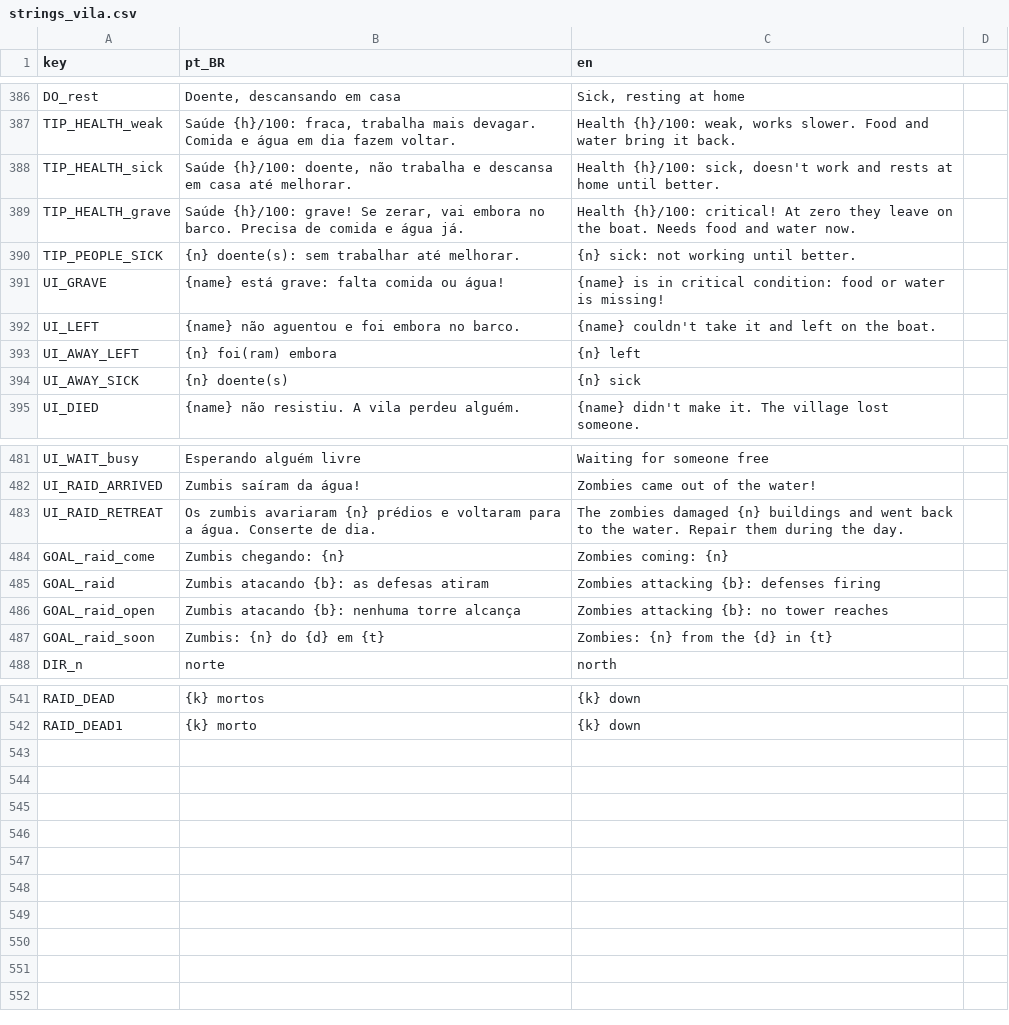
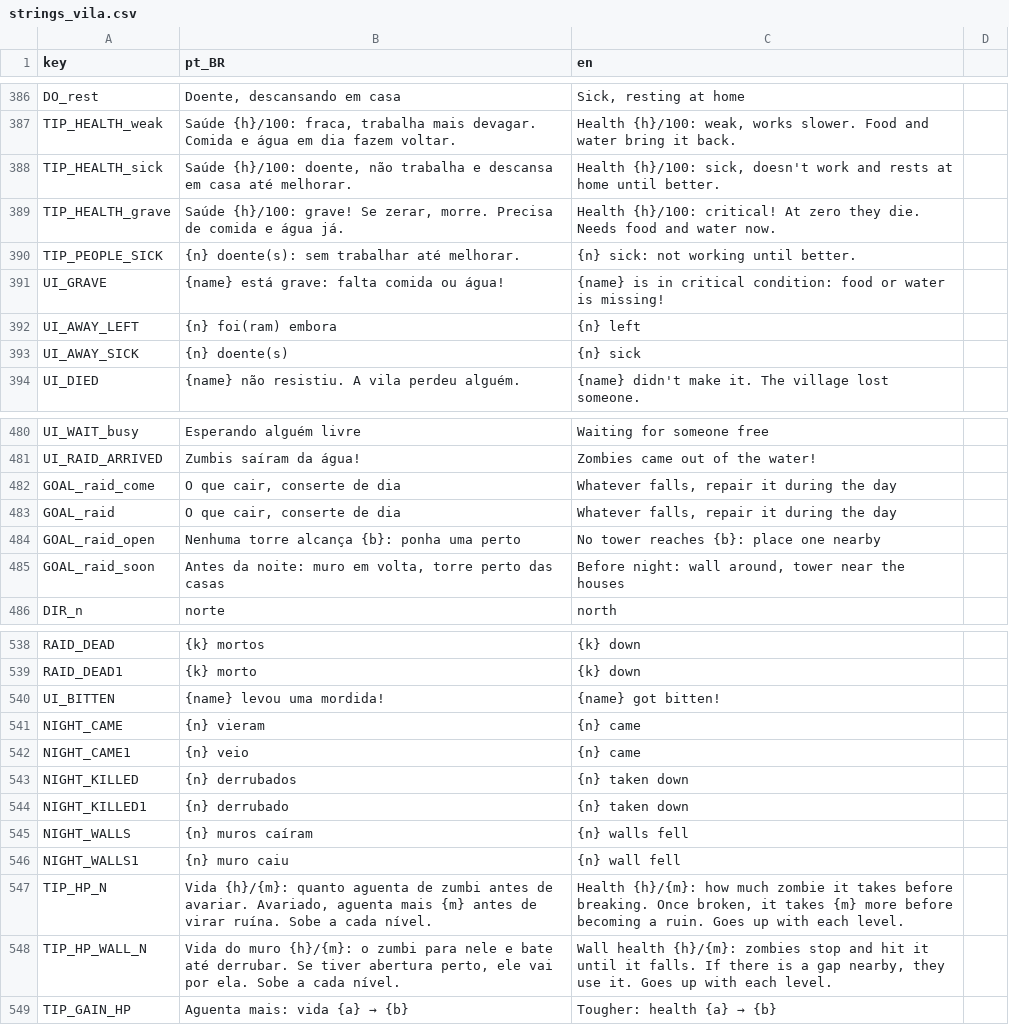
Before and after one commit to koenigkan12/task-bar, a CSV file: vila/data/i18n/strings_vila.csv, drawn as a sheet; only a part is shown, gaps mark what is left out; the diff covers the shown part only.

```diff
--- a/vila/data/i18n/strings_vila.csv
+++ b/vila/data/i18n/strings_vila.csv
@@ -388,6 +388,5 @@ TIP_HEALTH_weak,"Saúde {h}/100: fraca, trabalha mais devagar. Comida e água em
 TIP_HEALTH_sick,"Saúde {h}/100: doente, não trabalha e descansa em casa até melhorar.","Health {h}/100: sick, doesn't work and rests at home until better."
-TIP_HEALTH_grave,"Saúde {h}/100: grave! Se zerar, vai embora no barco. Precisa de comida e água já.","Health {h}/100: critical! At zero they leave on the boat. Needs food and water now."
+TIP_HEALTH_grave,"Saúde {h}/100: grave! Se zerar, morre. Precisa de comida e água já.","Health {h}/100: critical! At zero they die. Needs food and water now."
 TIP_PEOPLE_SICK,"{n} doente(s): sem trabalhar até melhorar.","{n} sick: not working until better."
 UI_GRAVE,"{name} está grave: falta comida ou água!","{name} is in critical condition: food or water is missing!"
-UI_LEFT,"{name} não aguentou e foi embora no barco.","{name} couldn't take it and left on the boat."
 UI_AWAY_LEFT,"{n} foi(ram) embora","{n} left"
@@ -482,7 +481,6 @@ UI_WAIT_busy,Esperando alguém livre,Waiting for someone free
 UI_RAID_ARRIVED,Zumbis saíram da água!,Zombies came out of the water!
-UI_RAID_RETREAT,Os zumbis avariaram {n} prédios e voltaram para a água. Conserte de dia.,The zombies damaged {n} buildings and went back to the water. Repair them during the day.
-GOAL_raid_come,Zumbis chegando: {n},Zombies coming: {n}
-GOAL_raid,Zumbis atacando {b}: as defesas atiram,Zombies attacking {b}: defenses firing
-GOAL_raid_open,Zumbis atacando {b}: nenhuma torre alcança,Zombies attacking {b}: no tower reaches
-GOAL_raid_soon,Zumbis: {n} do {d} em {t},Zombies: {n} from the {d} in {t}
+GOAL_raid_come,"O que cair, conserte de dia","Whatever falls, repair it during the day"
+GOAL_raid,"O que cair, conserte de dia","Whatever falls, repair it during the day"
+GOAL_raid_open,Nenhuma torre alcança {b}: ponha uma perto,No tower reaches {b}: place one nearby
+GOAL_raid_soon,"Antes da noite: muro em volta, torre perto das casas","Before night: wall around, tower near the houses"
 DIR_n,norte,north
@@ -542 +539,11 @@ RAID_DEAD,{k} mortos,{k} down
 RAID_DEAD1,{k} morto,{k} down
+UI_BITTEN,{name} levou uma mordida!,{name} got bitten!
+NIGHT_CAME,{n} vieram,{n} came
+NIGHT_CAME1,{n} veio,{n} came
+NIGHT_KILLED,{n} derrubados,{n} taken down
+NIGHT_KILLED1,{n} derrubado,{n} taken down
+NIGHT_WALLS,{n} muros caíram,{n} walls fell
+NIGHT_WALLS1,{n} muro caiu,{n} wall fell
+TIP_HP_N,"Vida {h}/{m}: quanto aguenta de zumbi antes de avariar. Avariado, aguenta mais {m} antes de virar ruína. Sobe a cada nível.","Health {h}/{m}: how much zombie it takes before breaking. Once broken, it takes {m} more before becoming a ruin. Goes up with each level."
+TIP_HP_WALL_N,"Vida do muro {h}/{m}: o zumbi para nele e bate até derrubar. Se tiver abertura perto, ele vai por ela. Sobe a cada nível.","Wall health {h}/{m}: zombies stop and hit it until it falls. If there is a gap nearby, they use it. Goes up with each level."
+TIP_GAIN_HP,Aguenta mais: vida {a} → {b},Tougher: health {a} → {b}
```
Also changed, not shown: 1 removed row elsewhere in this file, 15 other files.
